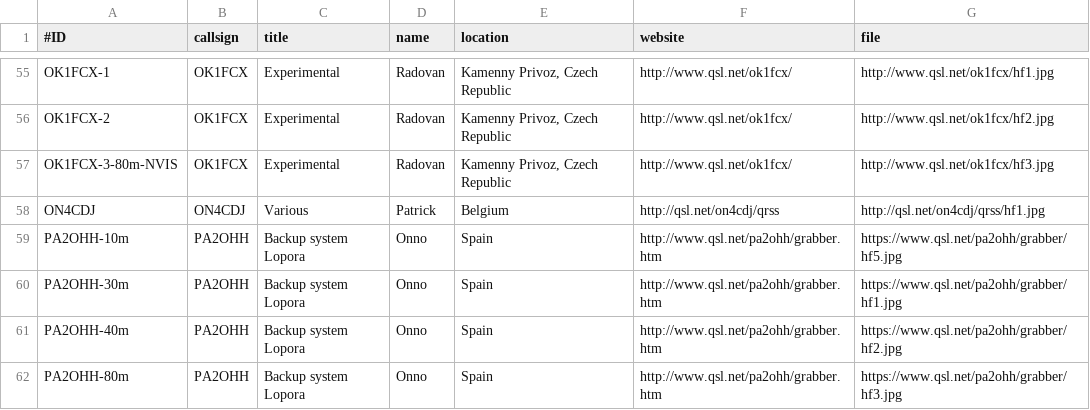
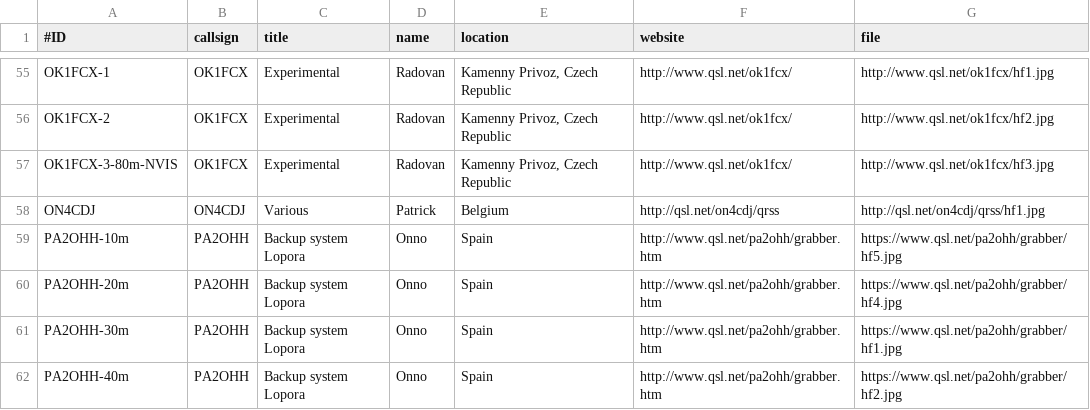
Before and after one commit to syedrizvinet/QRSS-plus-dev, a CSV file: grabbers.csv, drawn as a sheet; only a part is shown, gaps mark what is left out; the shorter side is filled out with more unchanged rows.

Commit message:
Add PA2OHH 20m grabber

```diff
--- a/grabbers.csv
+++ b/grabbers.csv
@@ -59,2 +59,3 @@ ON4CDJ,ON4CDJ,Various,Patrick,Belgium,http://qsl.net/on4cdj/qrss,http://qsl.net/
 PA2OHH-10m,PA2OHH,Backup system Lopora,Onno,Spain,http://www.qsl.net/pa2ohh/grabber.htm,https://www.qsl.net/pa2ohh/grabber/hf5.jpg
+PA2OHH-20m,PA2OHH,Backup system Lopora,Onno,Spain,http://www.qsl.net/pa2ohh/grabber.htm,https://www.qsl.net/pa2ohh/grabber/hf4.jpg
 PA2OHH-30m,PA2OHH,Backup system Lopora,Onno,Spain,http://www.qsl.net/pa2ohh/grabber.htm,https://www.qsl.net/pa2ohh/grabber/hf1.jpg
```
